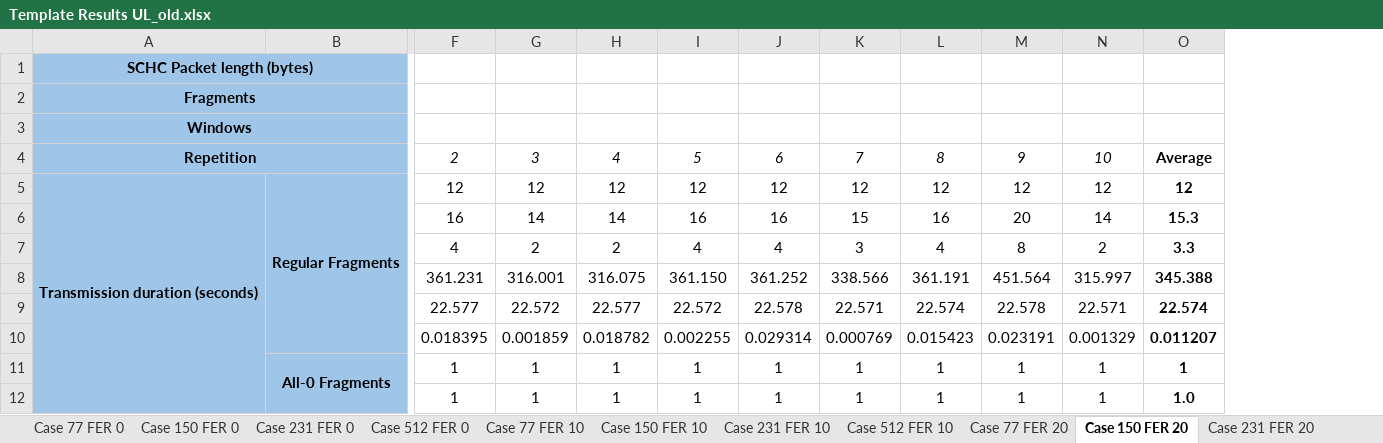
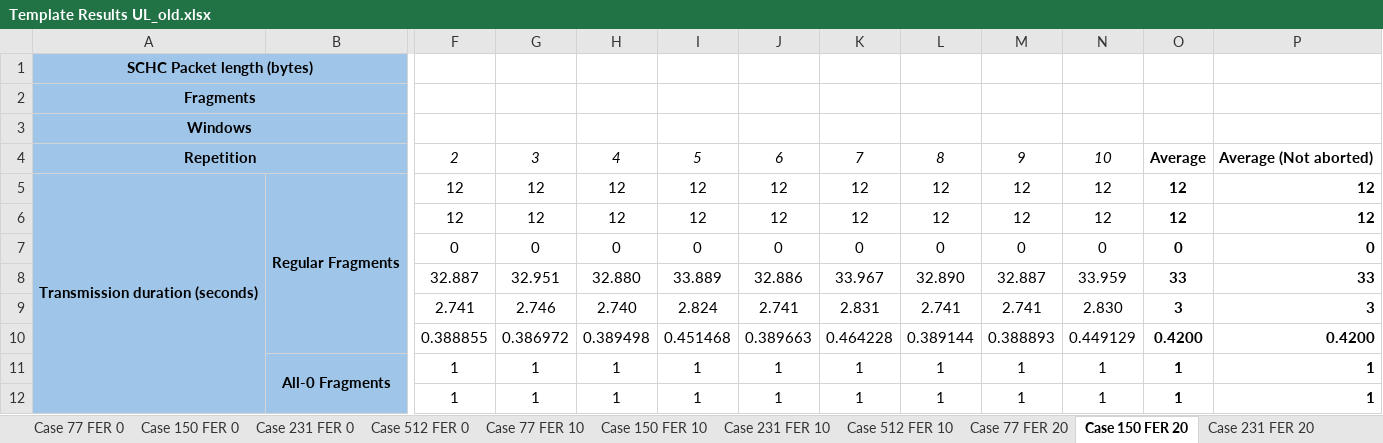
Before and after one commit to saguilarDevel/schcFox, an Excel workbook: results/Template Results UL_old.xlsx, sheet Case 150 FER 20, drawn as a sheet; only a part is shown, gaps mark what is left out; values as stored, in another font and other column widths than the file's, no borders; removed rows and columns are numbered as before the commit, all else as after; rows hold the shown columns only; the diff covers the shown part only; the diff names each change by its address in the sheet, - before the commit and + after, or states it on an @@ line.

```diff
--- a/results/Template Results UL_old.xlsx (sheet Case 150 FER 20)
+++ b/results/Template Results UL_old.xlsx (sheet Case 150 FER 20)
-column O, rows 4-5: Average | 12; rows 11-12: 1 | 1.0
+column O, rows 4-5: Average | 12; rows 11-12: 1 | 1
+column P, rows 4-5: Average (Not aborted) | 12; rows 11-12: 1 | 1
-row 6:  |  | 16 | 14 | 14 | 16 | 16 | 15 | 16 | 20 | 14 | 15.3
-row 7:  |  | 4 | 2 | 2 | 4 | 4 | 3 | 4 | 8 | 2 | 3.3
-row 8:  |  | 361.231 | 316.001 | 316.075 | 361.150 | 361.252 | 338.566 | 361.191 | 451.564 | 315.997 | 345.388
-row 9:  |  | 22.577 | 22.572 | 22.577 | 22.572 | 22.578 | 22.571 | 22.574 | 22.578 | 22.571 | 22.574
-row 10:  |  | 0.018395 | 0.001859 | 0.018782 | 0.002255 | 0.029314 | 0.000769 | 0.015423 | 0.023191 | 0.001329 | 0.011207
+row 6:  |  | 12 | 12 | 12 | 12 | 12 | 12 | 12 | 12 | 12 | 12 | 12
+row 7:  |  | 0 | 0 | 0 | 0 | 0 | 0 | 0 | 0 | 0 | 0 | 0
+row 8:  |  | 32.887 | 32.951 | 32.880 | 33.889 | 32.886 | 33.967 | 32.890 | 32.887 | 33.959 | 33 | 33
+row 9:  |  | 2.741 | 2.746 | 2.740 | 2.824 | 2.741 | 2.831 | 2.741 | 2.741 | 2.830 | 3 | 3
+row 10:  |  | 0.388855 | 0.386972 | 0.389498 | 0.451468 | 0.389663 | 0.464228 | 0.389144 | 0.388893 | 0.449129 | 0.4200 | 0.4200
```
Also changed, not shown: 16 added rows, 14 removed rows, 6 edited cells and cell formats elsewhere in this sheet, sheet Case 77 FER 20, sheet Case 77 FER 10, sheet Case 231 FER 10, sheet Case 231 FER 20, sheet Case 512 FER 10, sheet Case 512 FER 20, 7 more sheets, formulas that keep their value, charts or pictures, results/Template Results ULDL.xlsx, 2 other files.
